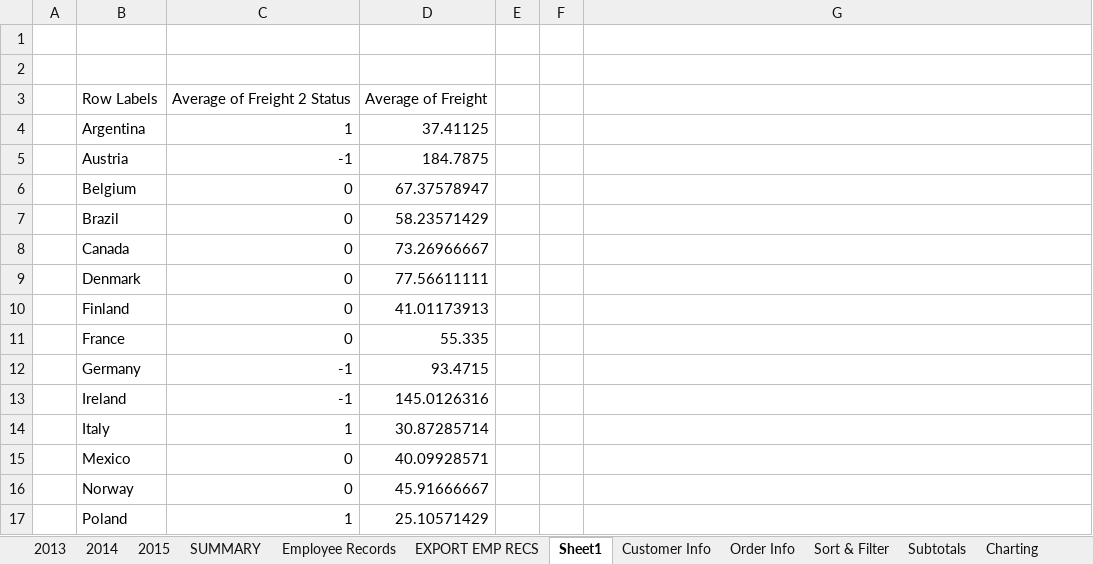
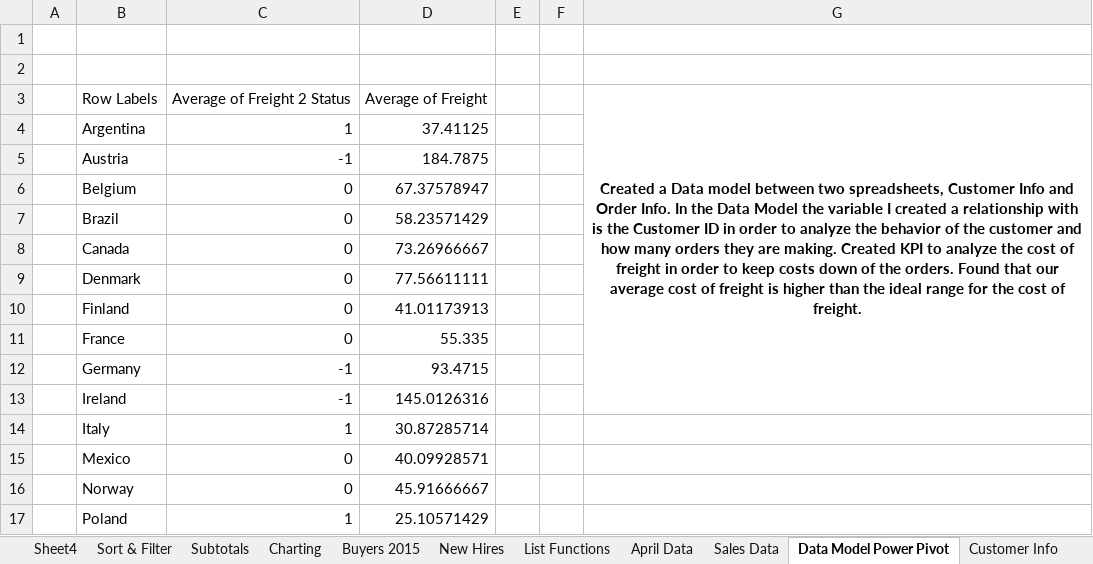
Before and after one commit to elijahgjovig/Intermediate-Excel, an Excel workbook: Excel102Exercises (1).xlsx, sheet Data Model Power Pivot, drawn as a sheet; only a part is shown; values as stored, in another font and other column widths than the file's, no borders; conditional formats not drawn; the diff covers the shown part only; the diff names each change by its address in the sheet, - before the commit and + after, or states it on an @@ line.

```diff
--- a/Excel102Exercises (1).xlsx (sheet Data Model Power Pivot)
+++ b/Excel102Exercises (1).xlsx (sheet Data Model Power Pivot)
-sheet tab: Sheet1
+sheet tab: Data Model Power Pivot
+sheet tab: Sheet4
+sheet tab: April Data
@@ sheet tab order changed: Sheet4 | Sort & Filter | Subtotals | Charting | Buyers 2015 | New Hires | List Functions | April Data | Sales Data | Data Model Power Pivot | Customer Info @@
-G3: (empty)
+G3: Created a Data model between two spreadsheets, Customer Info and Order Info. In the Data Model the variable I created a relationship with is the Customer ID in order to analyze the behavior of the customer and how many orders they are making. Created KPI to analyze the cost of freight in order to keep costs down of the orders. Found that our average cost of freight is higher than the ideal range for the cost of freight.
+G3:G13 merged
```
Also changed, not shown: 94 added rows elsewhere in this sheet, sheet List Functions, sheet Sales Data, sheet Sort & Filter, sheet Customer Info, sheet Order Info, formulas that keep their value, charts or pictures.
